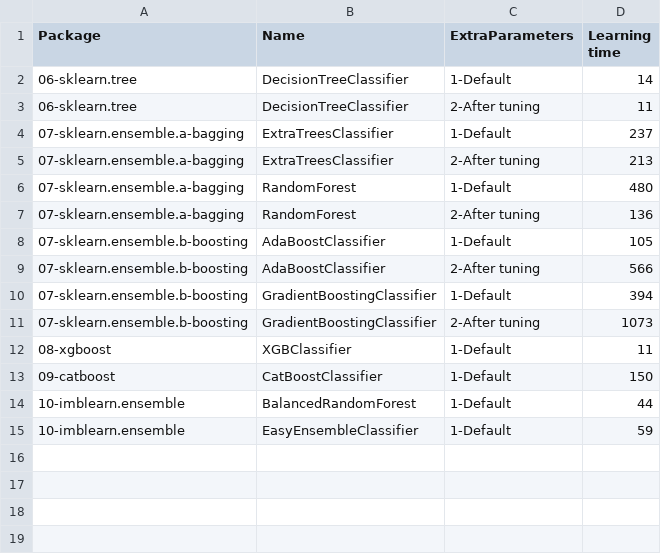
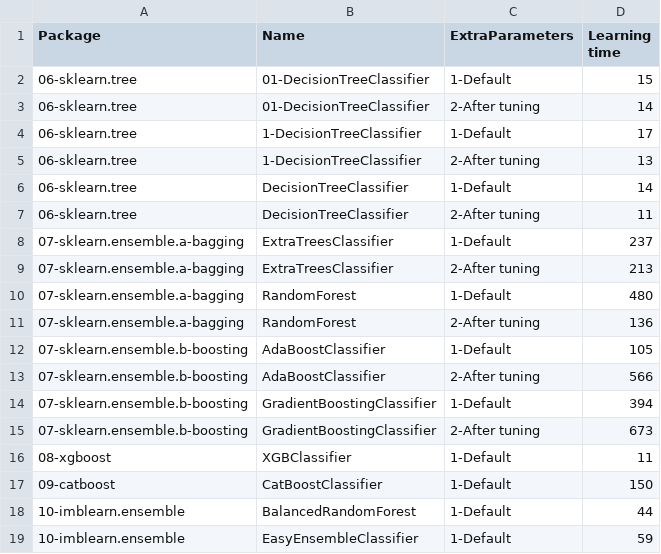
Before and after one commit to franck-benault/creditCardFraudDetection, a CSV file: data/results/timeResponse.csv, drawn as a sheet.

Commit message:
[Tuning] Remove amount in input feature

```diff
--- a/data/results/timeResponse.csv
+++ b/data/results/timeResponse.csv
@@ -1,2 +1,6 @@
 Package,Name,ExtraParameters,Learning time
+06-sklearn.tree,01-DecisionTreeClassifier,1-Default,15
+06-sklearn.tree,01-DecisionTreeClassifier,2-After tuning,14
+06-sklearn.tree,1-DecisionTreeClassifier,1-Default,17
+06-sklearn.tree,1-DecisionTreeClassifier,2-After tuning,13
 06-sklearn.tree,DecisionTreeClassifier,1-Default,14
@@ -10,3 +14,3 @@ Package,Name,ExtraParameters,Learning time
 07-sklearn.ensemble.b-boosting,GradientBoostingClassifier,1-Default,394
-07-sklearn.ensemble.b-boosting,GradientBoostingClassifier,2-After tuning,1073
+07-sklearn.ensemble.b-boosting,GradientBoostingClassifier,2-After tuning,673
 08-xgboost,XGBClassifier,1-Default,11
```
Also changed, not shown: data/results/PerformanceTest.csv, data/results/hyperparameterConfigResult.csv, 20 other files.
